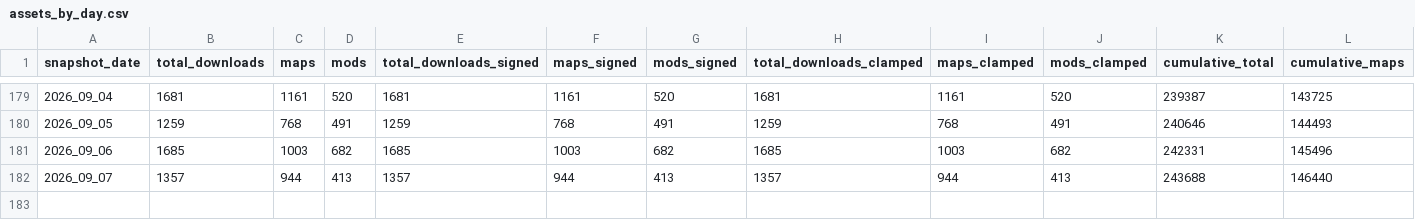
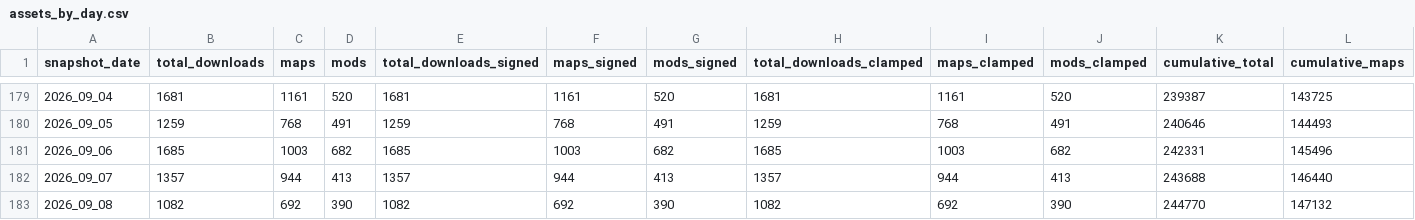
Before and after one commit to Subway-Builder-Modded/The-Railyard, a CSV file: analytics/assets_by_day.csv, drawn as a sheet; only a part is shown, gaps mark what is left out; rows hold the shown columns only; the diff names each change by its address in the sheet, - before the commit and + after, or states it on an @@ line.

```diff
--- a/analytics/assets_by_day.csv
+++ b/analytics/assets_by_day.csv
+row 183: 2026_09_08 | 1082 | 692 | 390 | 1082 | 692 | 390 | 1082 | 692 | 390 | 244770 | 147132
```
Also changed, not shown: analytics/asset_versions_by_day.csv, analytics/authors_by_day.csv, 25 other files.
